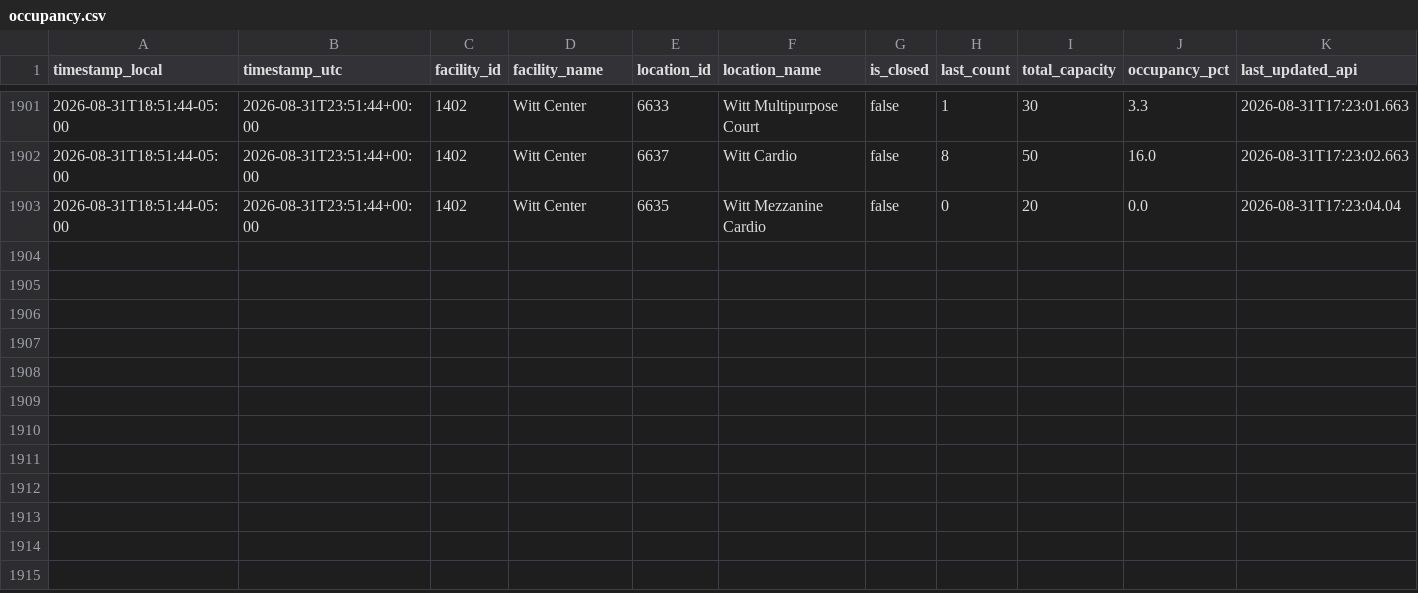
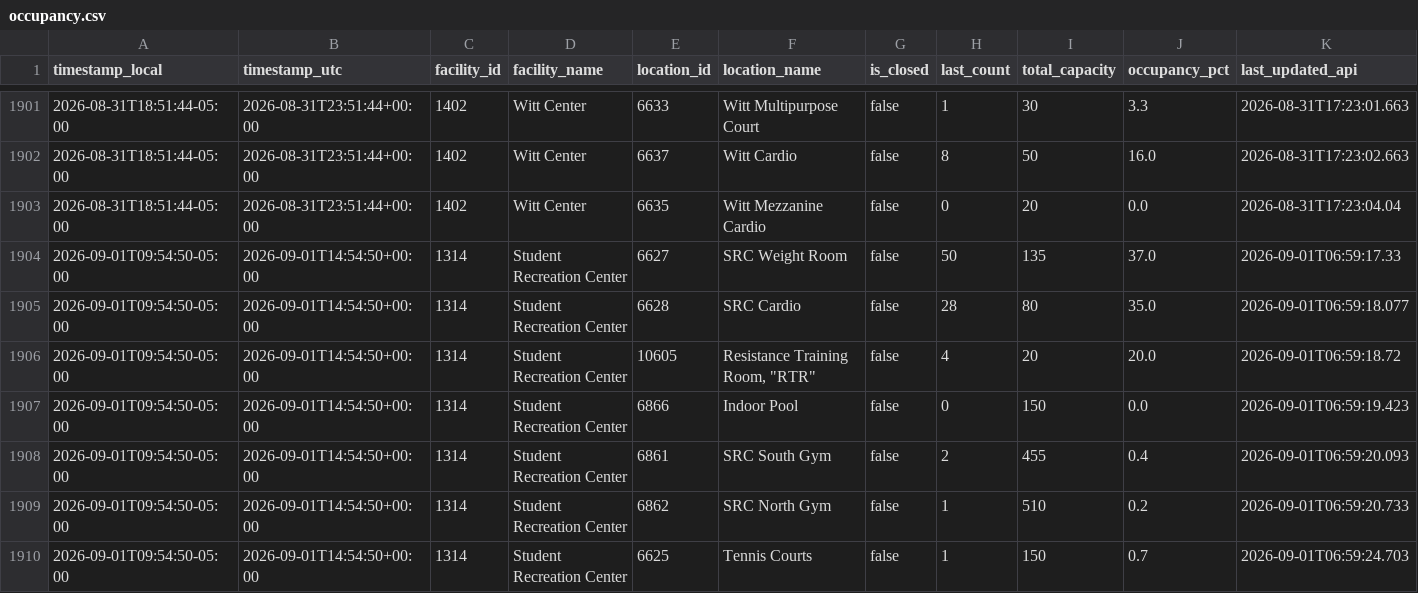
Before and after one commit to sandip1234-coder/occupancy_data_rec_center, a CSV file: data/occupancy.csv, drawn as a sheet; only a part is shown, gaps mark what is left out; rows hold the shown columns only; the diff covers the shown part only; the diff names each change by its address in the sheet, - before the commit and + after, or states it on an @@ line.

```diff
--- a/data/occupancy.csv
+++ b/data/occupancy.csv
+row 1904: 2026-09-01T09:54:50-05:00 | 2026-09-01T14:54:50+00:00 | 1314 | Student Recreation Center | 6627 | SRC Weight Room | false | 50 | 135 | 37.0 | 2026-09-01T06:59:17.33
+row 1905: 2026-09-01T09:54:50-05:00 | 2026-09-01T14:54:50+00:00 | 1314 | Student Recreation Center | 6628 | SRC Cardio | false | 28 | 80 | 35.0 | 2026-09-01T06:59:18.077
+row 1906: 2026-09-01T09:54:50-05:00 | 2026-09-01T14:54:50+00:00 | 1314 | Student Recreation Center | 10605 | Resistance Training Room, "RTR" | false | 4 | 20 | 20.0 | 2026-09-01T06:59:18.72
+row 1907: 2026-09-01T09:54:50-05:00 | 2026-09-01T14:54:50+00:00 | 1314 | Student Recreation Center | 6866 | Indoor Pool | false | 0 | 150 | 0.0 | 2026-09-01T06:59:19.423
+row 1908: 2026-09-01T09:54:50-05:00 | 2026-09-01T14:54:50+00:00 | 1314 | Student Recreation Center | 6861 | SRC South Gym | false | 2 | 455 | 0.4 | 2026-09-01T06:59:20.093
+row 1909: 2026-09-01T09:54:50-05:00 | 2026-09-01T14:54:50+00:00 | 1314 | Student Recreation Center | 6862 | SRC North Gym | false | 1 | 510 | 0.2 | 2026-09-01T06:59:20.733
+row 1910: 2026-09-01T09:54:50-05:00 | 2026-09-01T14:54:50+00:00 | 1314 | Student Recreation Center | 6625 | Tennis Courts | false | 1 | 150 | 0.7 | 2026-09-01T06:59:24.703
```
Also changed, not shown: 6 added rows elsewhere in this file.
